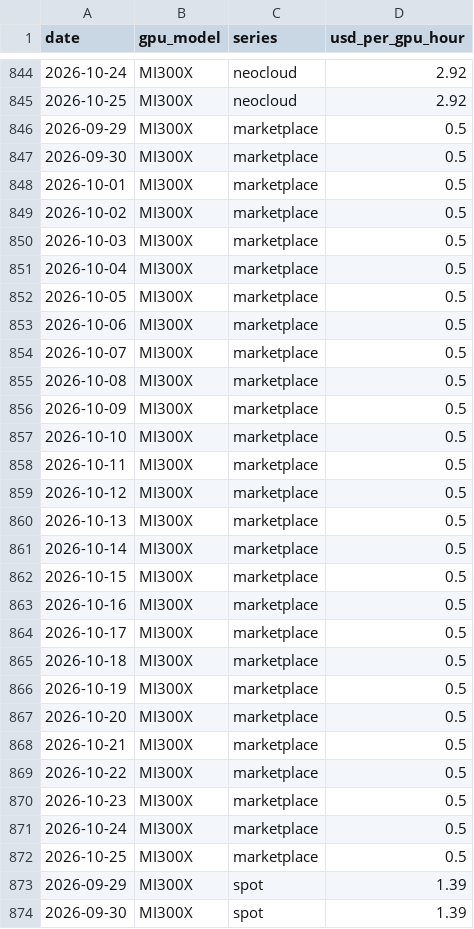
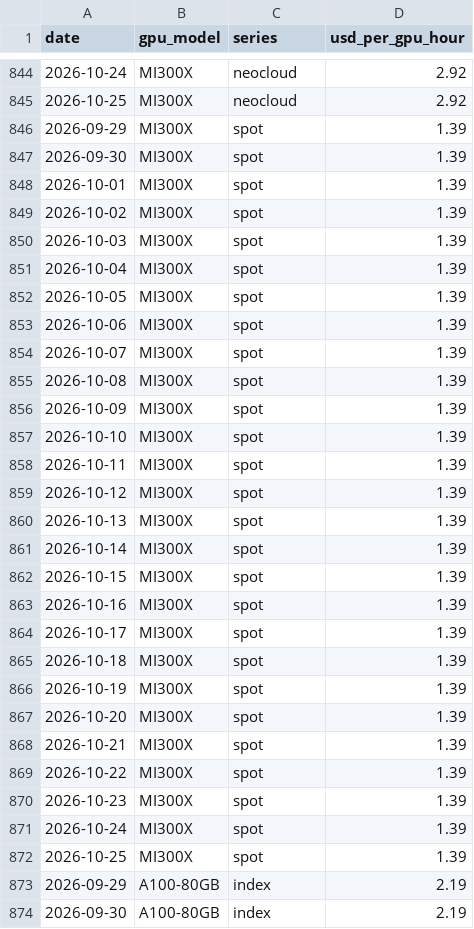
Before and after one commit to ewyluda/gpu-price-index, a CSV file: site/data/index-history.csv, drawn as a sheet; only a part is shown, gaps mark what is left out; the shorter side is filled out with more unchanged rows; the diff covers the shown part only; the diff names each change by its address in the sheet, - before the commit and + after, or states it on an @@ line.

```diff
--- a/site/data/index-history.csv
+++ b/site/data/index-history.csv
-row 846: 2026-09-29 | MI300X | marketplace | 0.5
-row 847: 2026-09-30 | MI300X | marketplace | 0.5
-row 848: 2026-10-01 | MI300X | marketplace | 0.5
-row 849: 2026-10-02 | MI300X | marketplace | 0.5
-row 850: 2026-10-03 | MI300X | marketplace | 0.5
-row 851: 2026-10-04 | MI300X | marketplace | 0.5
-row 852: 2026-10-05 | MI300X | marketplace | 0.5
-row 853: 2026-10-06 | MI300X | marketplace | 0.5
-row 854: 2026-10-07 | MI300X | marketplace | 0.5
-row 855: 2026-10-08 | MI300X | marketplace | 0.5
-row 856: 2026-10-09 | MI300X | marketplace | 0.5
-row 857: 2026-10-10 | MI300X | marketplace | 0.5
-row 858: 2026-10-11 | MI300X | marketplace | 0.5
-row 859: 2026-10-12 | MI300X | marketplace | 0.5
-row 860: 2026-10-13 | MI300X | marketplace | 0.5
-row 861: 2026-10-14 | MI300X | marketplace | 0.5
-row 862: 2026-10-15 | MI300X | marketplace | 0.5
-row 863: 2026-10-16 | MI300X | marketplace | 0.5
-row 864: 2026-10-17 | MI300X | marketplace | 0.5
-row 865: 2026-10-18 | MI300X | marketplace | 0.5
-row 866: 2026-10-19 | MI300X | marketplace | 0.5
-row 867: 2026-10-20 | MI300X | marketplace | 0.5
-row 868: 2026-10-21 | MI300X | marketplace | 0.5
-row 869: 2026-10-22 | MI300X | marketplace | 0.5
-row 870: 2026-10-23 | MI300X | marketplace | 0.5
-row 871: 2026-10-24 | MI300X | marketplace | 0.5
-row 872: 2026-10-25 | MI300X | marketplace | 0.5
```
Also changed, not shown: 59 edited cells elsewhere in this file, data/observations/2026/2026-09-30.csv, data/observations/2026/2026-10-07.csv, 34 other files.
